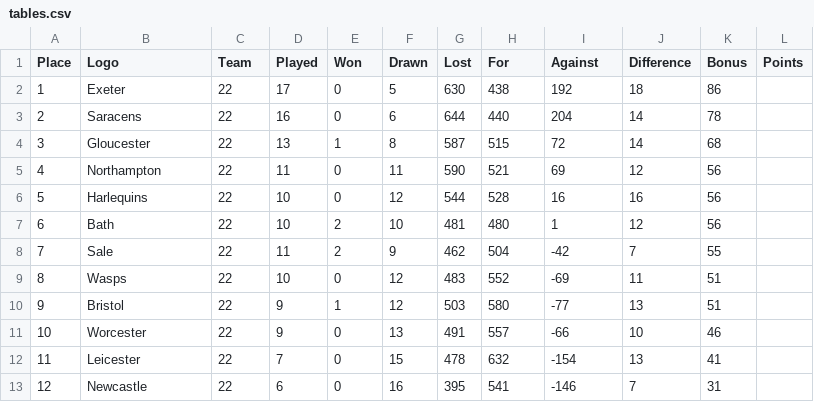
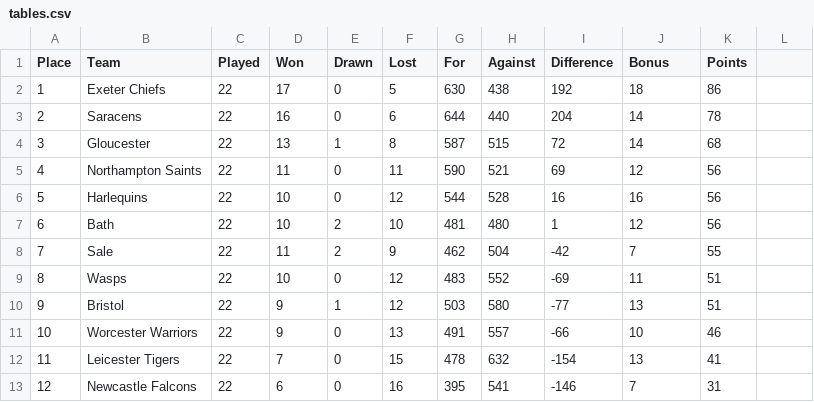
Before and after one commit to edhaz/rugby-stats, a CSV file: data_archive/2018/tables.csv, drawn as a sheet.

```diff
--- a/data_archive/2018/tables.csv
+++ b/data_archive/2018/tables.csv
@@ -1,6 +1,6 @@
-Place,Logo,Team,Played,Won,Drawn,Lost,For,Against,Difference,Bonus,Points
-1,Exeter,22,17,0,5,630,438,192,18,86
+Place,Team,Played,Won,Drawn,Lost,For,Against,Difference,Bonus,Points
+1,Exeter Chiefs,22,17,0,5,630,438,192,18,86
 2,Saracens,22,16,0,6,644,440,204,14,78
 3,Gloucester,22,13,1,8,587,515,72,14,68
-4,Northampton,22,11,0,11,590,521,69,12,56
+4,Northampton Saints,22,11,0,11,590,521,69,12,56
 5,Harlequins,22,10,0,12,544,528,16,16,56
@@ -10,4 +10,4 @@ Place,Logo,Team,Played,Won,Drawn,Lost,For,Against,Difference,Bonus,Points
 9,Bristol,22,9,1,12,503,580,-77,13,51
-10,Worcester,22,9,0,13,491,557,-66,10,46
-11,Leicester,22,7,0,15,478,632,-154,13,41
-12,Newcastle,22,6,0,16,395,541,-146,7,31
+10,Worcester Warriors,22,9,0,13,491,557,-66,10,46
+11,Leicester Tigers,22,7,0,15,478,632,-154,13,41
+12,Newcastle Falcons,22,6,0,16,395,541,-146,7,31
```
Also changed, not shown: 4 other files.
